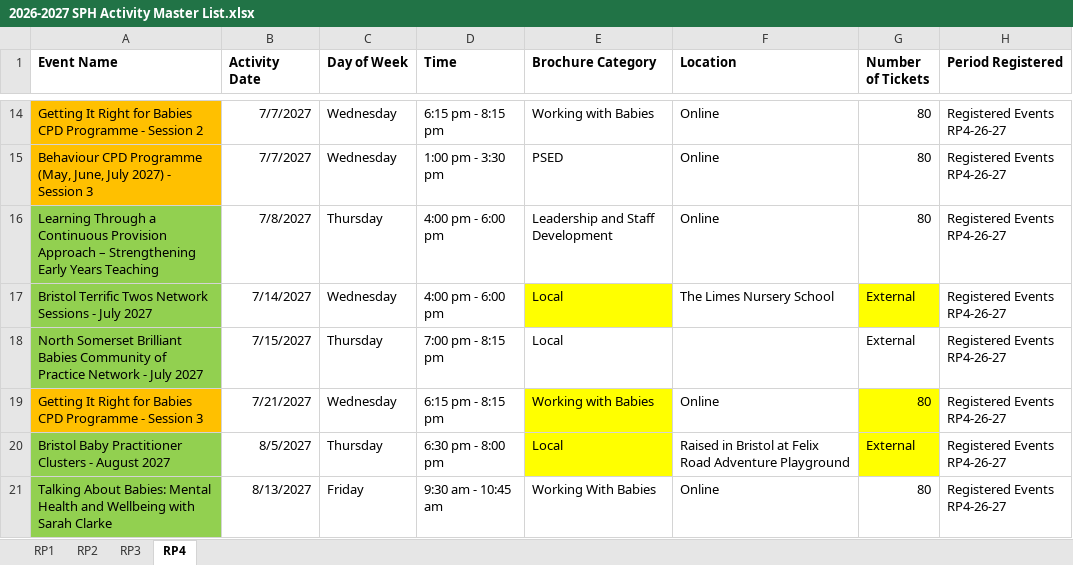
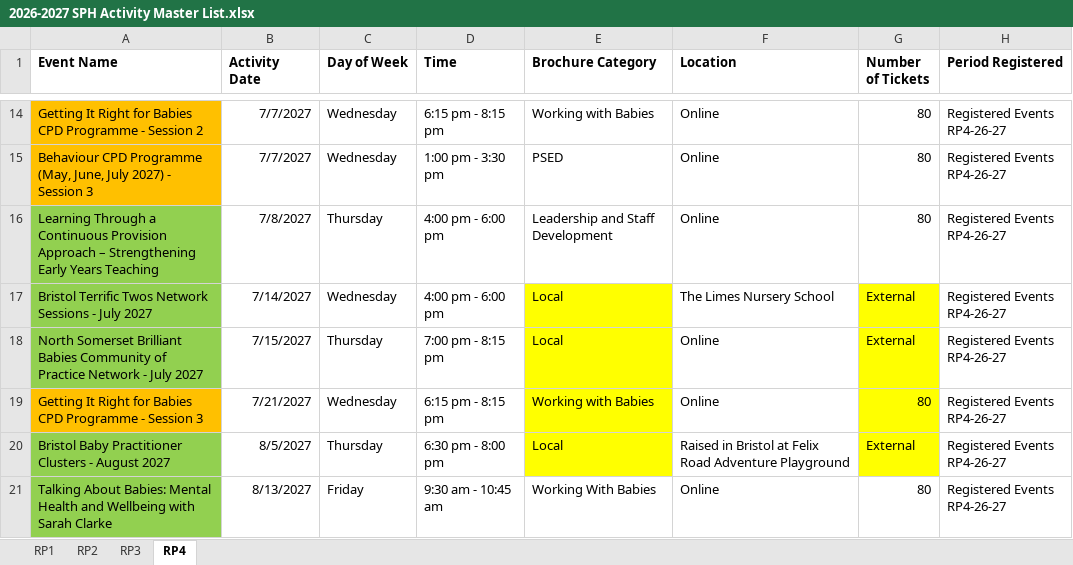
Before and after one commit to Alimaggs/SPH-Dashboard, an Excel workbook: Data/2026-2027 SPH Activity Master List.xlsx, sheet RP4, drawn as a sheet; only a part is shown, gaps mark what is left out; values as stored, in another font and other column widths than the file's, no borders; table styles not drawn; the diff names each change by its address in the sheet, - before the commit and + after, or states it on an @@ line.

```diff
--- a/Data/2026-2027 SPH Activity Master List.xlsx (sheet RP4)
+++ b/Data/2026-2027 SPH Activity Master List.xlsx (sheet RP4)
-E18 fill: none
+E18 fill: #FFFF00
-F18 (Location): (empty)
+F18 (Location): Online
-G18 fill: none
+G18 fill: #FFFF00
```
Also changed, not shown: sheet RP1, sheet RP3, 1 other file.
